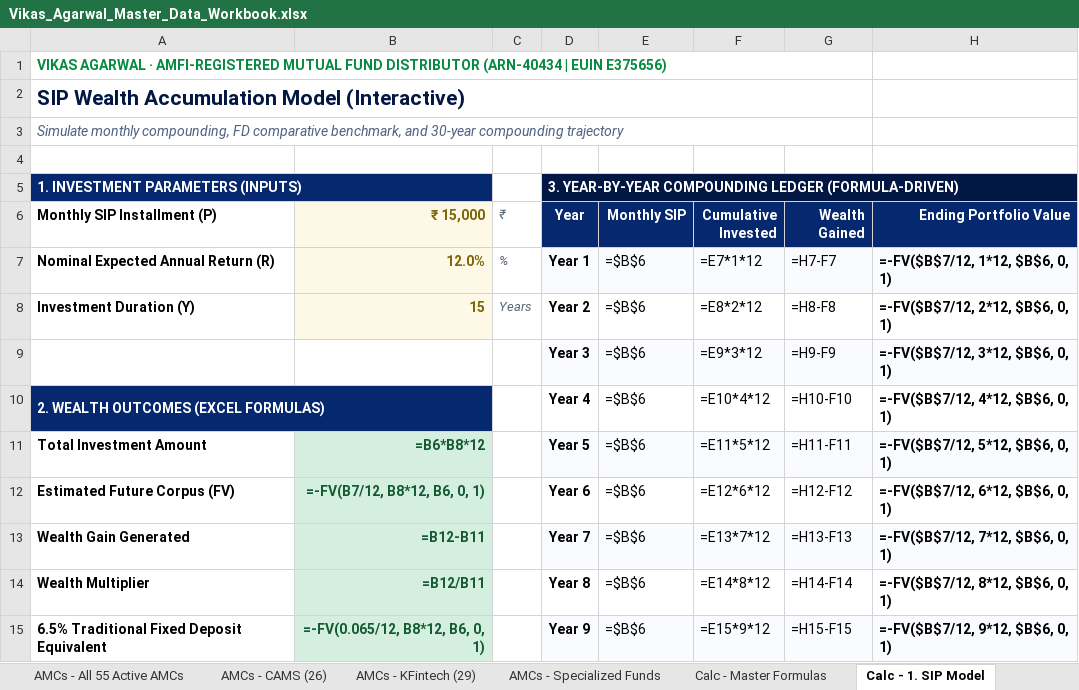
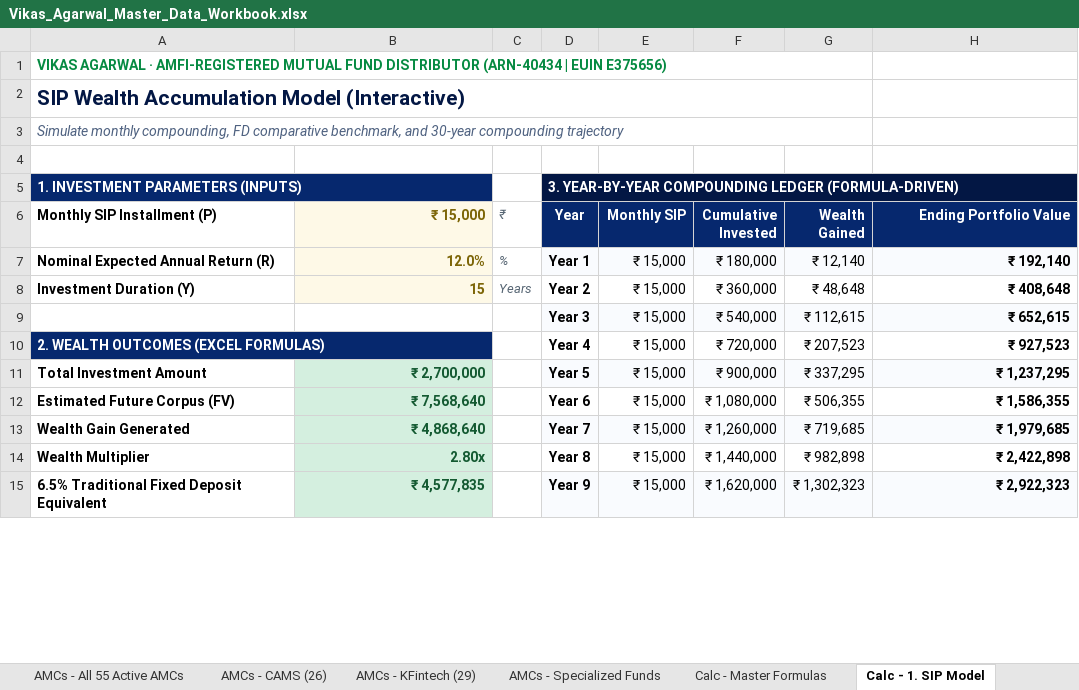
Before and after one commit to ipvishal5-ship-it/investwithvikas, an Excel workbook: Vikas_Agarwal_Master_Data_Workbook.xlsx, sheet Calc - 1. SIP Model, drawn as a sheet; only a part is shown; values as stored, in another font and other column widths than the file's, no borders; formulas without a stored value are shown as written; removed rows and columns are numbered as before the commit, all else as after; the diff covers the shown part only; the diff names each change by its address in the sheet, - before the commit and + after, or states it on an @@ line.

Commit message:
fix(docs,excel): fix Step-Up SIP Excel formulas, cache calculated values, fix Delay Period date cell, and clean all client documentation

```diff
--- a/Vikas_Agarwal_Master_Data_Workbook.xlsx (sheet Calc - 1. SIP Model)
+++ b/Vikas_Agarwal_Master_Data_Workbook.xlsx (sheet Calc - 1. SIP Model)
-E7:E8 (Monthly SIP): =$B$6
+E7:E8 (Monthly SIP): ₹ 15,000
-F7 (Cumulative Invested): =E7*1*12
+F7 (Cumulative Invested): ₹ 180,000
-G7 (Wealth Gained): =H7-F7
+G7 (Wealth Gained): ₹ 12,140
-H7 (Ending Portfolio Value): =-FV($B$7/12, 1*12, $B$6, 0, 1)
+H7 (Ending Portfolio Value): ₹ 192,140
-F8 (Cumulative Invested): =E8*2*12
+F8 (Cumulative Invested): ₹ 360,000
-G8 (Wealth Gained): =H8-F8
+G8 (Wealth Gained): ₹ 48,648
-H8 (Ending Portfolio Value): =-FV($B$7/12, 2*12, $B$6, 0, 1)
+H8 (Ending Portfolio Value): ₹ 408,648
-row 9:  |  |  | Year 3 | =$B$6 | =E9*3*12 | =H9-F9 | =-FV($B$7/12, 3*12, $B$6, 0, 1)
+row 9:  |  |  | Year 3 | ₹ 15,000 | ₹ 540,000 | ₹ 112,615 | ₹ 652,615
-E10:E12 (Monthly SIP): =$B$6
+E10:E12 (Monthly SIP): ₹ 15,000
-F10 (Cumulative Invested): =E10*4*12
+F10 (Cumulative Invested): ₹ 720,000
-G10 (Wealth Gained): =H10-F10
+G10 (Wealth Gained): ₹ 207,523
-H10 (Ending Portfolio Value): =-FV($B$7/12, 4*12, $B$6, 0, 1)
+H10 (Ending Portfolio Value): ₹ 927,523
-B11 (₹ 15,000): =B6*B8*12
+B11 (₹ 15,000): ₹ 2,700,000
-F11 (Cumulative Invested): =E11*5*12
+F11 (Cumulative Invested): ₹ 900,000
-G11 (Wealth Gained): =H11-F11
+G11 (Wealth Gained): ₹ 337,295
-H11 (Ending Portfolio Value): =-FV($B$7/12, 5*12, $B$6, 0, 1)
+H11 (Ending Portfolio Value): ₹ 1,237,295
-B12 (₹ 15,000): =-FV(B7/12, B8*12, B6, 0, 1)
+B12 (₹ 15,000): ₹ 7,568,640
-F12 (Cumulative Invested): =E12*6*12
+F12 (Cumulative Invested): ₹ 1,080,000
-G12 (Wealth Gained): =H12-F12
+G12 (Wealth Gained): ₹ 506,355
-H12 (Ending Portfolio Value): =-FV($B$7/12, 6*12, $B$6, 0, 1)
+H12 (Ending Portfolio Value): ₹ 1,586,355
-row 13: Wealth Gain Generated | =B12-B11 |  | Year 7 | =$B$6 | =E13*7*12 | =H13-F13 | =-FV($B$7/12, 7*12, $B$6, 0, 1)
+row 13: Wealth Gain Generated | ₹ 4,868,640 |  | Year 7 | ₹ 15,000 | ₹ 1,260,000 | ₹ 719,685 | ₹ 1,979,685
-B14 (₹ 15,000): =B12/B11
+B14 (₹ 15,000): 2.80x
-E14:E15 (Monthly SIP): =$B$6
+E14:E15 (Monthly SIP): ₹ 15,000
-F14 (Cumulative Invested): =E14*8*12
+F14 (Cumulative Invested): ₹ 1,440,000
-G14 (Wealth Gained): =H14-F14
+G14 (Wealth Gained): ₹ 982,898
-H14 (Ending Portfolio Value): =-FV($B$7/12, 8*12, $B$6, 0, 1)
+H14 (Ending Portfolio Value): ₹ 2,422,898
-B15 (₹ 15,000): =-FV(0.065/12, B8*12, B6, 0, 1)
+B15 (₹ 15,000): ₹ 4,577,835
-F15 (Cumulative Invested): =E15*9*12
+F15 (Cumulative Invested): ₹ 1,620,000
-G15 (Wealth Gained): =H15-F15
+G15 (Wealth Gained): ₹ 1,302,323
-H15 (Ending Portfolio Value): =-FV($B$7/12, 9*12, $B$6, 0, 1)
+H15 (Ending Portfolio Value): ₹ 2,922,323
```
Also changed, not shown: 20 added rows, 20 removed rows and 5 edited cells elsewhere in this sheet, sheet Calc - 3. Lumpsum Model, sheet Calc - 2. Step-Up SIP Model, sheet Calc - 4. Retirement Model, sheet Calc - Master Formulas, 1 other file.
